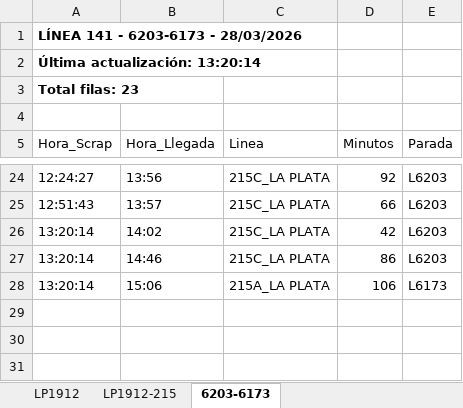
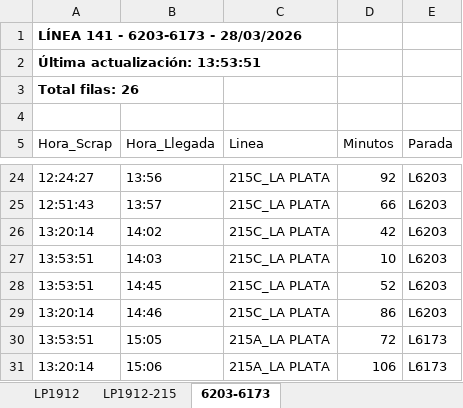
Before and after one commit to palomac00/recolector-cuadradoapp, an Excel workbook: data/horarios-141-2026-03-28.xlsx, sheet 6203-6173, drawn as a sheet; only a part is shown, gaps mark what is left out; values as stored, in another font and other column widths than the file's, no borders; the diff names each change by its address in the sheet, - before the commit and + after, or states it on an @@ line.

```diff
--- a/data/horarios-141-2026-03-28.xlsx (sheet 6203-6173)
+++ b/data/horarios-141-2026-03-28.xlsx (sheet 6203-6173)
-A2 (Hora_Scrap): Última actualización: 13:20:14
+A2 (Hora_Scrap): Última actualización: 13:53:51
-A3 (Hora_Scrap): Total filas: 23
+A3 (Hora_Scrap): Total filas: 26
+row 27: 13:53:51 | 14:03 | 215C_LA PLATA | 10 | L6203
+row 28: 13:53:51 | 14:45 | 215C_LA PLATA | 52 | L6203
+row 30: 13:53:51 | 15:05 | 215A_LA PLATA | 72 | L6173
```
Also changed, not shown: sheet LP1912, sheet LP1912-215.
